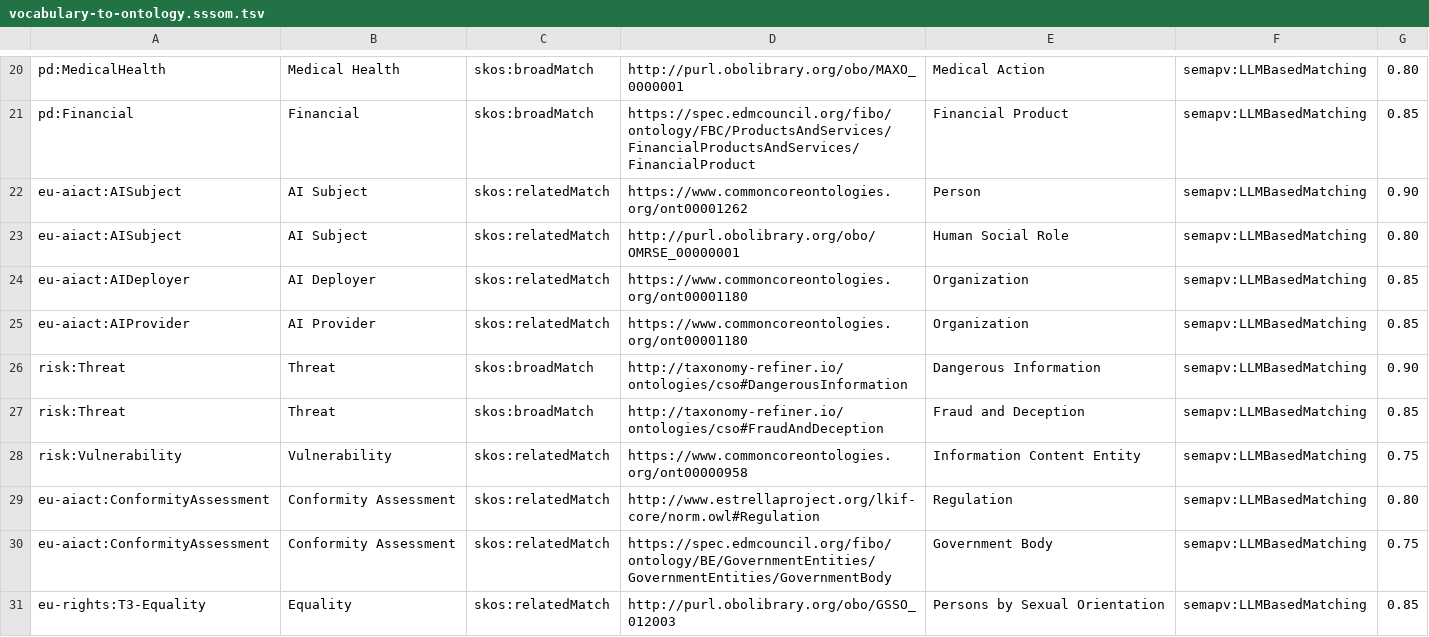
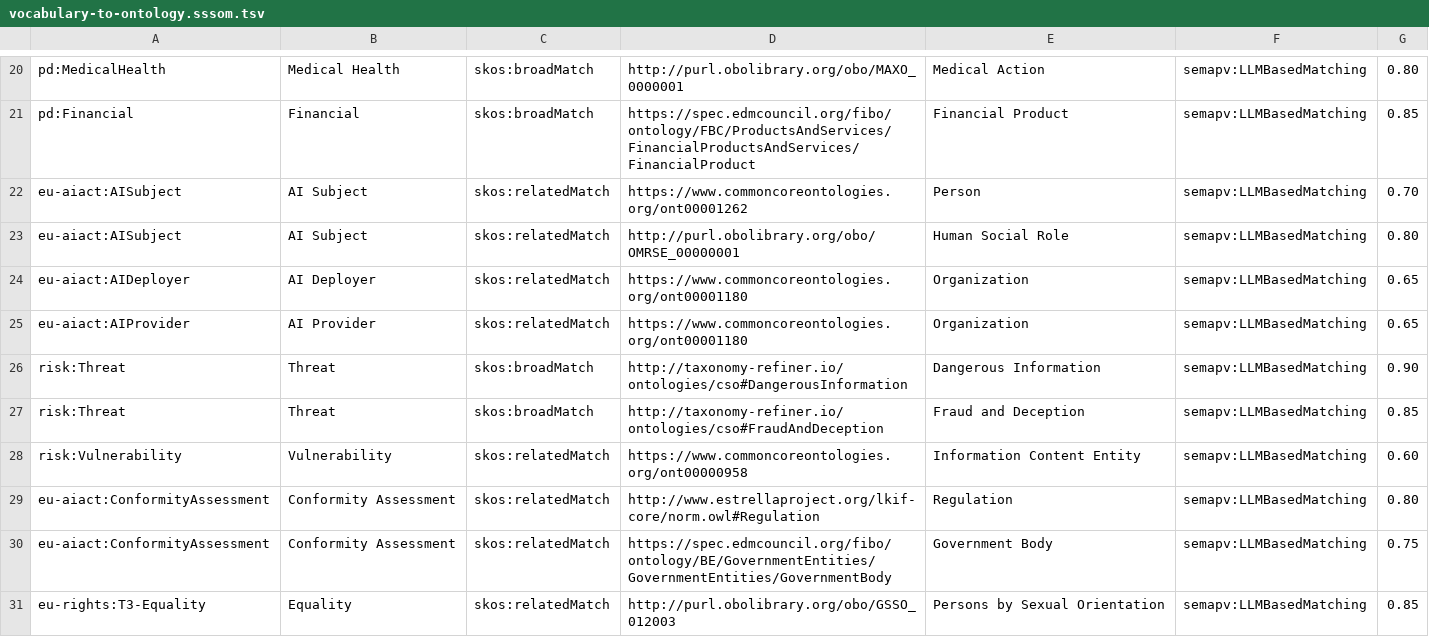
Before and after one commit to hjrnunes/onto-red-team, a TSV file: refiner/data/vocabulary-to-ontology.sssom.tsv, drawn as a sheet; only a part is shown, gaps mark what is left out; the diff covers the shown part only.

```diff
--- a/refiner/data/vocabulary-to-ontology.sssom.tsv
+++ b/refiner/data/vocabulary-to-ontology.sssom.tsv
@@ -21,9 +21,9 @@ pd:MedicalHealth	Medical Health	skos:broadMatch	http://purl.obolibrary.org/obo/M
 pd:Financial	Financial	skos:broadMatch	https://spec.edmcouncil.org/fibo/ontology/FBC/ProductsAndServices/FinancialProductsAndServices/FinancialProduct	Financial Product	semapv:LLMBasedMatching	0.85
-eu-aiact:AISubject	AI Subject	skos:relatedMatch	https://www.commoncoreontologies.org/ont00001262	Person	semapv:LLMBasedMatching	0.90
+eu-aiact:AISubject	AI Subject	skos:relatedMatch	https://www.commoncoreontologies.org/ont00001262	Person	semapv:LLMBasedMatching	0.70
 eu-aiact:AISubject	AI Subject	skos:relatedMatch	http://purl.obolibrary.org/obo/OMRSE_00000001	Human Social Role	semapv:LLMBasedMatching	0.80
-eu-aiact:AIDeployer	AI Deployer	skos:relatedMatch	https://www.commoncoreontologies.org/ont00001180	Organization	semapv:LLMBasedMatching	0.85
-eu-aiact:AIProvider	AI Provider	skos:relatedMatch	https://www.commoncoreontologies.org/ont00001180	Organization	semapv:LLMBasedMatching	0.85
+eu-aiact:AIDeployer	AI Deployer	skos:relatedMatch	https://www.commoncoreontologies.org/ont00001180	Organization	semapv:LLMBasedMatching	0.65
+eu-aiact:AIProvider	AI Provider	skos:relatedMatch	https://www.commoncoreontologies.org/ont00001180	Organization	semapv:LLMBasedMatching	0.65
 risk:Threat	Threat	skos:broadMatch	http://taxonomy-refiner.io/ontologies/cso#DangerousInformation	Dangerous Information	semapv:LLMBasedMatching	0.90
 risk:Threat	Threat	skos:broadMatch	http://taxonomy-refiner.io/ontologies/cso#FraudAndDeception	Fraud and Deception	semapv:LLMBasedMatching	0.85
-risk:Vulnerability	Vulnerability	skos:relatedMatch	https://www.commoncoreontologies.org/ont00000958	Information Content Entity	semapv:LLMBasedMatching	0.75
+risk:Vulnerability	Vulnerability	skos:relatedMatch	https://www.commoncoreontologies.org/ont00000958	Information Content Entity	semapv:LLMBasedMatching	0.60
 eu-aiact:ConformityAssessment	Conformity Assessment	skos:relatedMatch	http://www.estrellaproject.org/lkif-core/norm.owl#Regulation	Regulation	semapv:LLMBasedMatching	0.80
```
Also changed, not shown: 19 added rows and 2 edited cells elsewhere in this file, refiner/data/risk-to-vocabulary.sssom.tsv.
